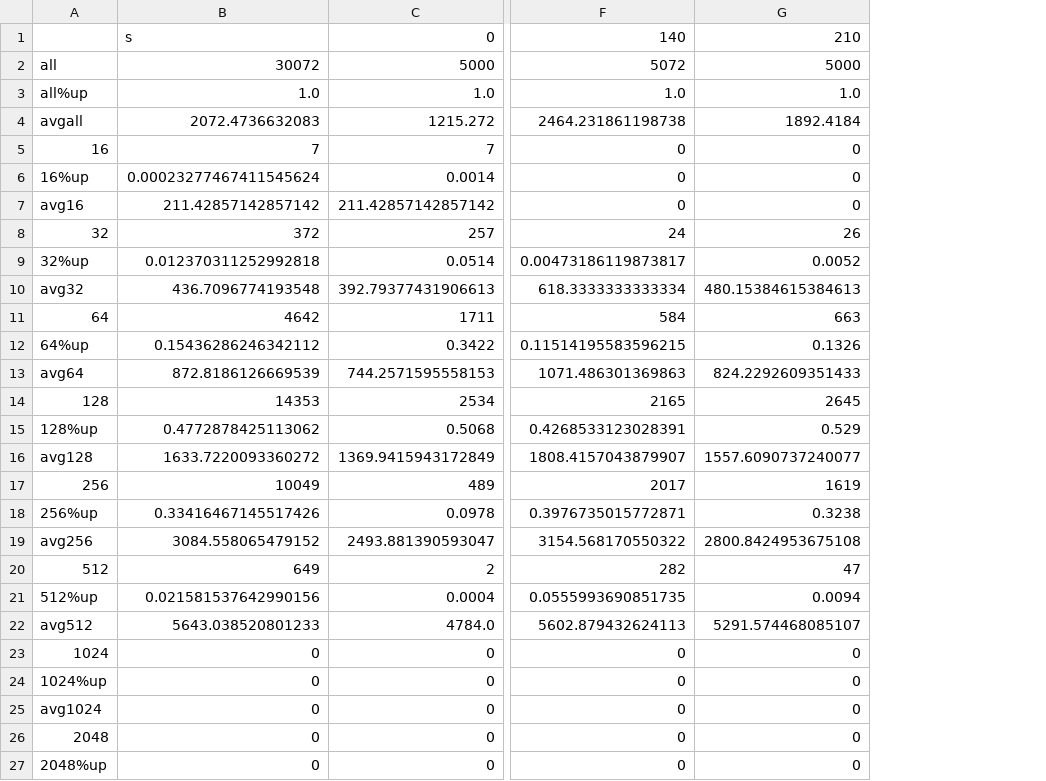
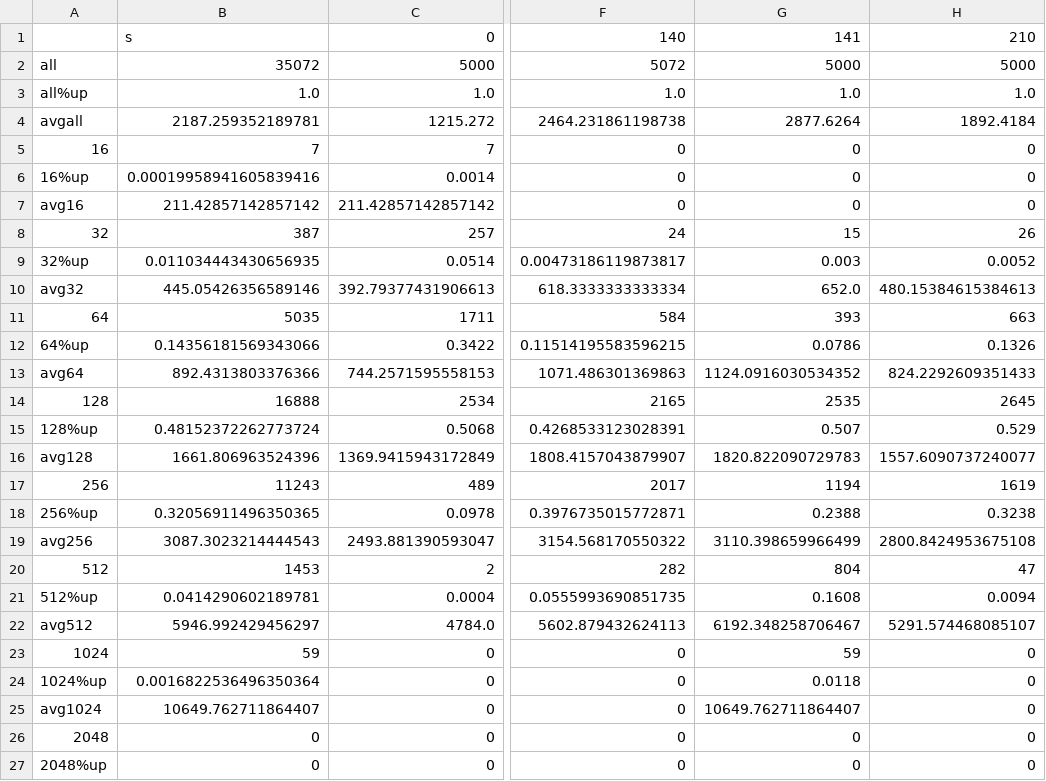
Before and after one commit to kf-liu/2048-python, a CSV file: total.csv, drawn as a sheet; only a part is shown, gaps mark what is left out; the diff names each change by its address in the sheet, - before the commit and + after, or states it on an @@ line.

```diff
--- a/total.csv
+++ b/total.csv
+column G, rows 1-27: 141 | 5000 | 1.0 | 2877.6264 | 0 | 0 | 0 | 15 | 0.003 | 652.0 | 393 | 0.0786 | 1124.0916030534352 | 2535 | 0.507 | 1820.822090729783 | 1194 | 0.2388 | 3110.398659966499 | 804 | 0.1608 | 6192.348258706467 | 59 | 0.0118 | 10649.762711864407 | 0 | 0
-B2: 30072
+B2: 35072
-B4: 2072.4736632083
+B4: 2187.259352189781
-B6: 0.00023277467411545624
+B6: 0.00019958941605839416
-B8: 372
+B8: 387
-B9: 0.012370311252992818
+B9: 0.011034443430656935
-B10: 436.7096774193548
+B10: 445.05426356589146
-B11: 4642
+B11: 5035
-B12: 0.15436286246342112
+B12: 0.14356181569343066
-B13: 872.8186126669539
+B13: 892.4313803376366
-B14: 14353
+B14: 16888
-B15: 0.4772878425113062
+B15: 0.48152372262773724
-B16: 1633.7220093360272
+B16: 1661.806963524396
-B17: 10049
+B17: 11243
-B18: 0.33416467145517426
+B18: 0.32056911496350365
-B19: 3084.558065479152
+B19: 3087.3023214444543
-B20: 649
+B20: 1453
-B21: 0.021581537642990156
+B21: 0.0414290602189781
-B22: 5643.038520801233
+B22: 5946.992429456297
-B23: 0
+B23: 59
-B24: 0
+B24: 0.0016822536496350364
-B25: 0
+B25: 10649.762711864407
```
Also changed, not shown: 3 other files.
